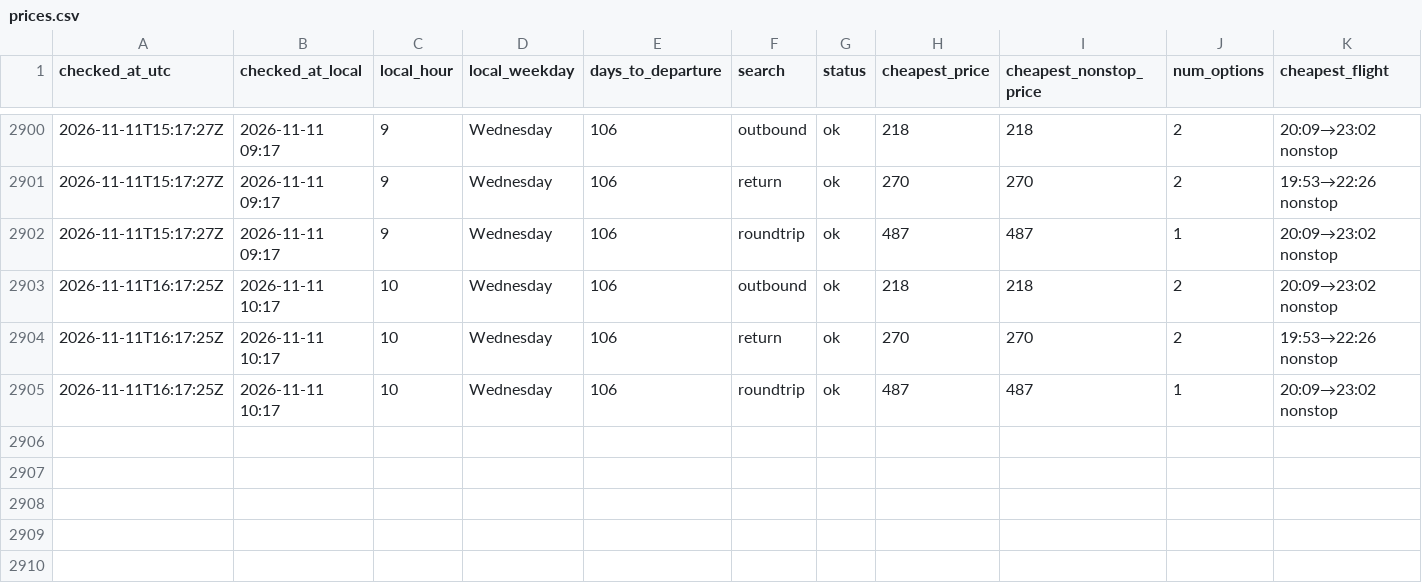
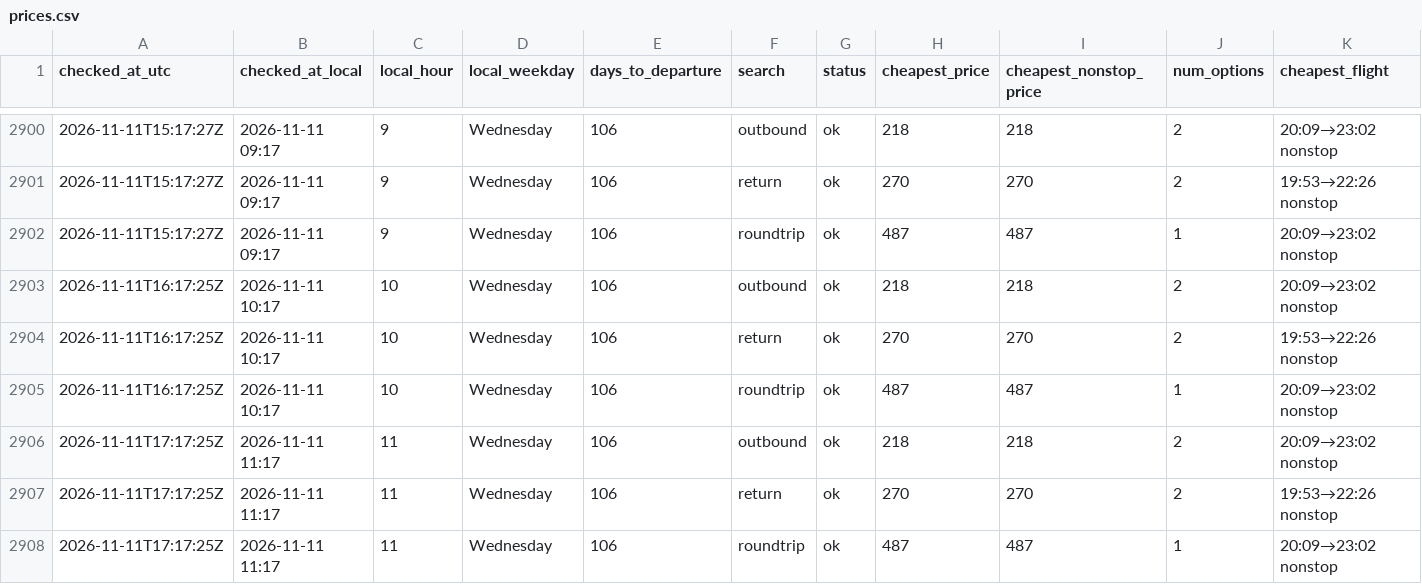
Before and after one commit to tommyjoppich/flighttracker, a CSV file: data/prices.csv, drawn as a sheet; only a part is shown, gaps mark what is left out; rows hold the shown columns only; the diff names each change by its address in the sheet, - before the commit and + after, or states it on an @@ line.

Commit message:
Price check 2026-11-11 17:17 UTC

```diff
--- a/data/prices.csv
+++ b/data/prices.csv
+row 2906: 2026-11-11T17:17:25Z | 2026-11-11 11:17 | 11 | Wednesday | 106 | outbound | ok | 218 | 218 | 2 | 20:09→23:02 nonstop
+row 2907: 2026-11-11T17:17:25Z | 2026-11-11 11:17 | 11 | Wednesday | 106 | return | ok | 270 | 270 | 2 | 19:53→22:26 nonstop
+row 2908: 2026-11-11T17:17:25Z | 2026-11-11 11:17 | 11 | Wednesday | 106 | roundtrip | ok | 487 | 487 | 1 | 20:09→23:02 nonstop
```
Also changed, not shown: data/options.csv, 5 other files.
